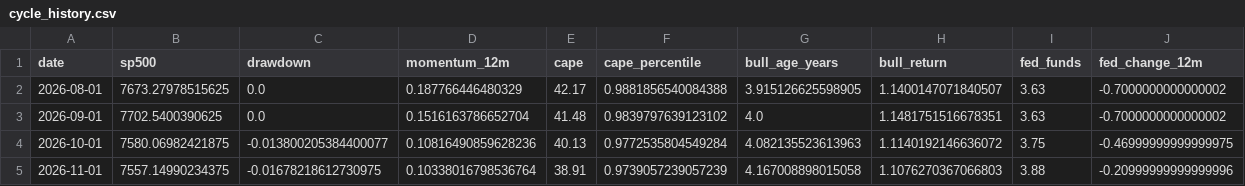
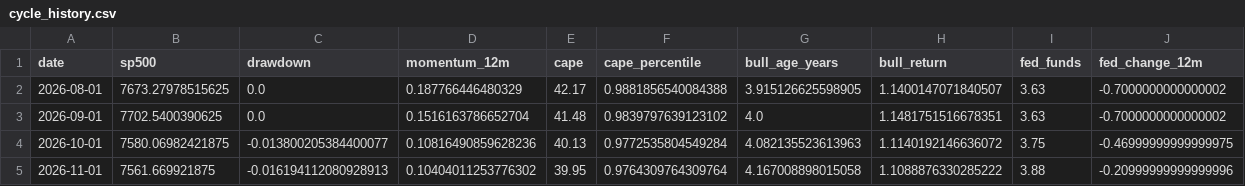
Before and after one commit to Vilson2930/SP500_CYCLE_ATLAS, a CSV file: data/cycle_history.csv, drawn as a sheet; only a part is shown; the diff names each change by its address in the sheet, - before the commit and + after, or states it on an @@ line.

```diff
--- a/data/cycle_history.csv
+++ b/data/cycle_history.csv
-B5 (sp500): 7557.14990234375
+B5 (sp500): 7561.669921875
-C5 (drawdown): -0.01678218612730975
+C5 (drawdown): -0.016194112080928913
-D5 (momentum_12m): 0.10338016798536764
+D5 (momentum_12m): 0.10404011253776302
-E5 (cape): 38.91
+E5 (cape): 39.95
-F5 (cape_percentile): 0.9739057239057239
+F5 (cape_percentile): 0.9764309764309764
-H5 (bull_return): 1.1076270367066803
+H5 (bull_return): 1.1088876330285222
```
Also changed, not shown: data/current_state.csv, 4 other files.
